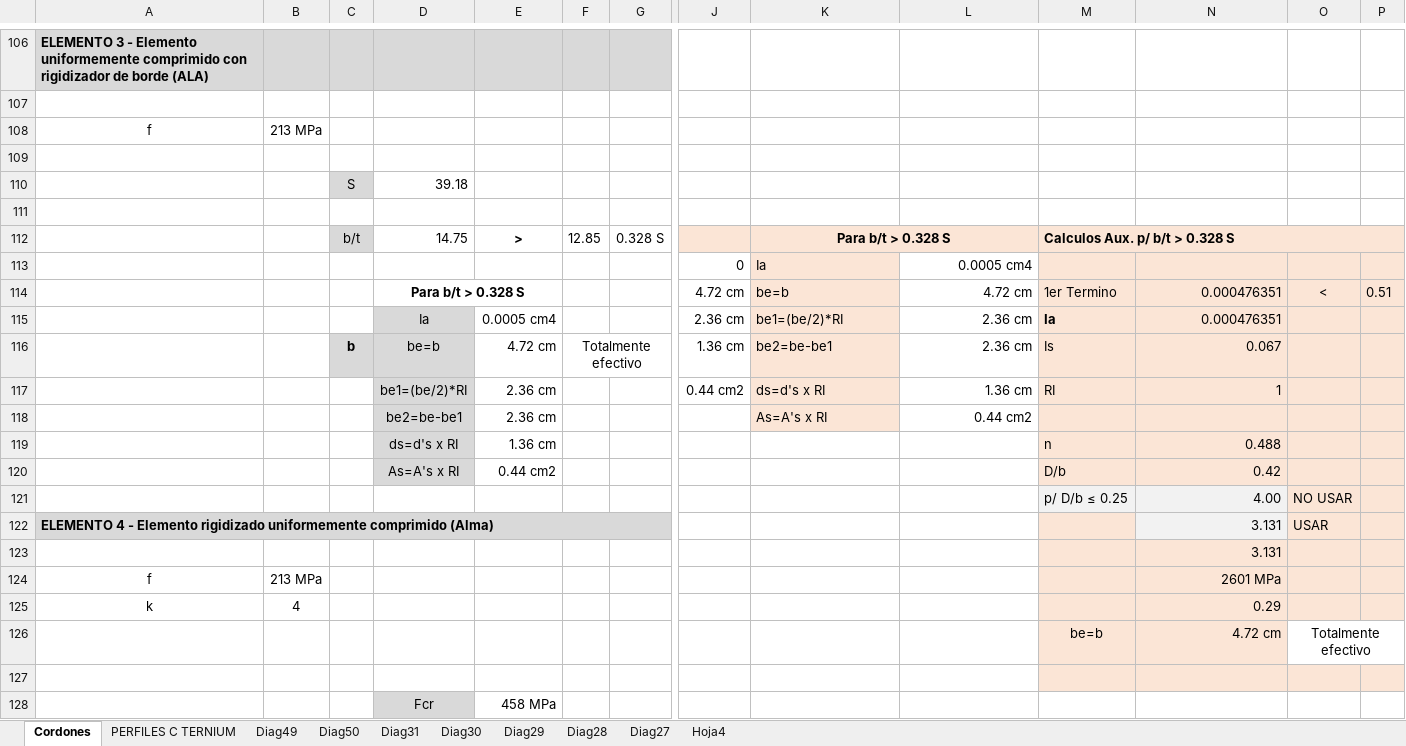
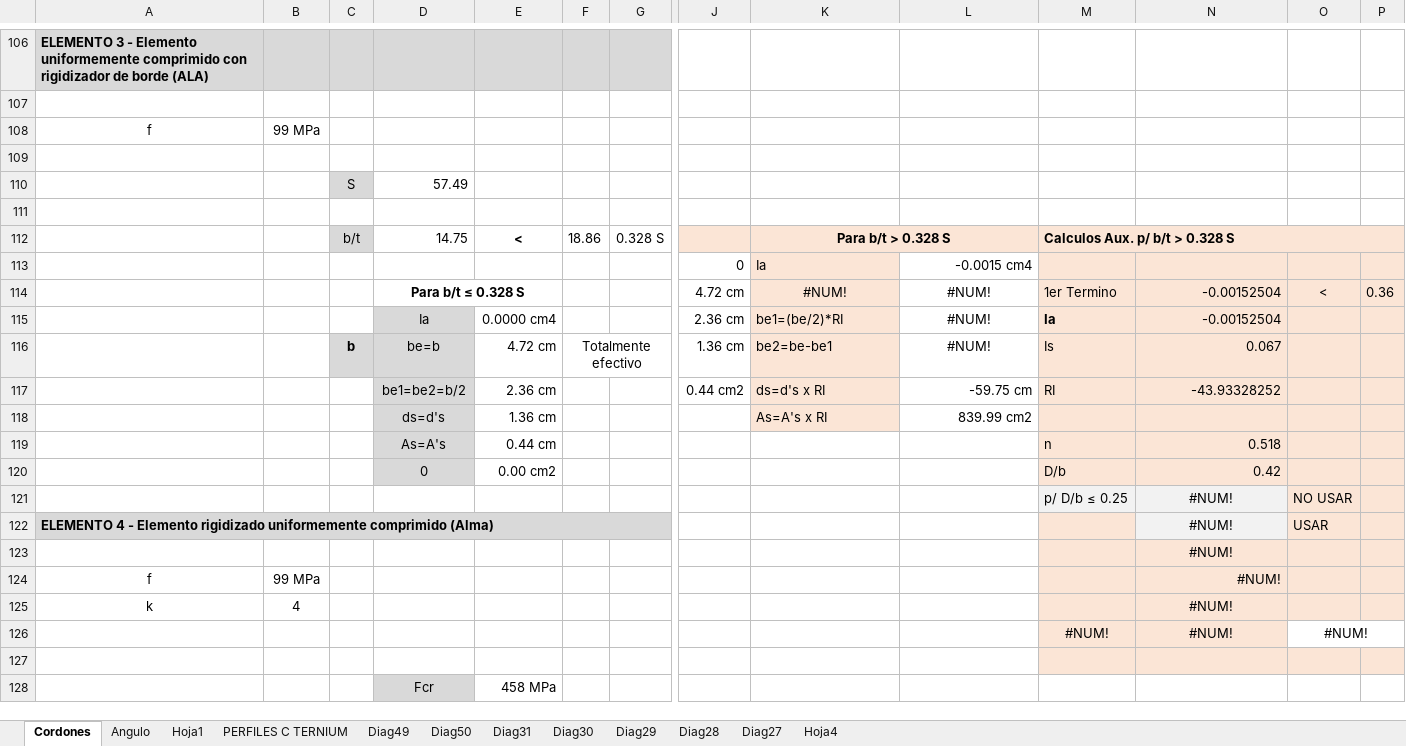
Before and after one commit to AndresYR/Sigma, an Excel workbook: Proyectos/23-010_TAYARA_Nave/01_Hojas de calculo/Cercha.xlsx, sheet Cordones, drawn as a sheet; only a part is shown, gaps mark what is left out; values as stored, in another font and other column widths than the file's, no borders; charts and pictures and conditional formats not drawn; removed rows and columns are numbered as before the commit, all else as after; rows hold the shown columns only; the diff covers the shown part only; the diff names each change by its address in the sheet, - before the commit and + after, or states it on an @@ line.

```diff
--- a/Proyectos/23-010_TAYARA_Nave/01_Hojas de calculo/Cercha.xlsx (sheet Cordones)
+++ b/Proyectos/23-010_TAYARA_Nave/01_Hojas de calculo/Cercha.xlsx (sheet Cordones)
+sheet tab: Angulo
+sheet tab: Hoja1
-B108: 213 MPa
+B108: 99 MPa
-D110: 39.18
+D110: 57.49
-E112: >
+E112: <
-F112: 12.85
+F112: 18.86
-L113: 0.0005 cm4
+L113: -0.0015 cm4
-D114: Para b/t > 0.328 S
+D114: Para b/t ≤ 0.328 S
-K114: be=b
+K114: #NUM!
-K114 alignment: left
+K114 alignment: center
-L114: 4.72 cm
+L114: #NUM!
-L114:L116 alignment: right
+L114:L116 alignment: center
-N114:N115: 0.000476351
+N114:N115: -0.00152504
-P114: 0.51
+P114: 0.36
-E115: 0.0005 cm4
+E115: 0.0000 cm4
-L115:L116: 2.36 cm
+L115:L116: #NUM!
-D117: be1=(be/2)*RI
+D117: be1=be2=b/2
-L117: 1.36 cm
+L117: -59.75 cm
-N117: 1
+N117: -43.93328252
-row 118:  |  |  | be2=be-be1 | 2.36 cm |  |  |  | As=A's x RI | 0.44 cm2
-row 119:  |  |  | ds=d's x RI | 1.36 cm |  |  |  |  |  | n | 0.488
+row 118:  |  |  | ds=d's | 1.36 cm |  |  |  | As=A's x RI | 839.99 cm2
+row 119:  |  |  | As=A's | 0.44 cm |  |  |  |  |  | n | 0.518
-D120: As=A's x RI
+D120: 0
-E120: 0.44 cm2
+E120: 0.00 cm2
-N121: 4.00
+N121: #NUM!
-N121:N123 alignment: right
+N121:N123 alignment: center
-N122:N123: 3.131
+N122:N123: #NUM!
-B124: 213 MPa
+B124: 99 MPa
-N124: 2601 MPa
+N124: #NUM!
-N125: 0.29
+N125: #NUM!
-N125 alignment: right
+N125 alignment: center
-row 126:  |  |  |  |  |  |  |  |  |  | be=b | 4.72 cm | Totalmente efectivo
+row 126:  |  |  |  |  |  |  |  |  |  | #NUM! | #NUM! | #NUM!
```
Also changed, not shown: 23 edited cells elsewhere in this sheet, sheet Diag50, Proyectos/23-010_TAYARA_Nave/01_Hojas de calculo/HierroRedondo.xlsx, 8 other files.
